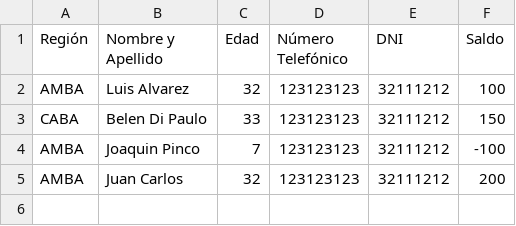
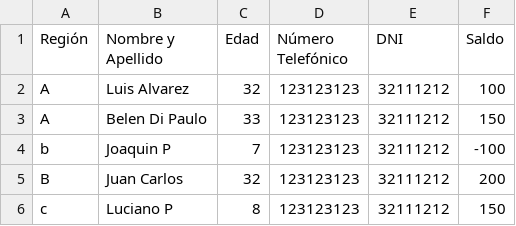
Before and after one commit to lalvarez-utn-frba/ejercicios_c, a CSV file: ejercicio3/src/personas.csv, drawn as a sheet.

Commit message:
Ejercicio 3 (#9)
* Ejercicio3

* More memory leaks! yay!

* fixes motherfucking memory leaks

```diff
--- a/ejercicio3/src/personas.csv
+++ b/ejercicio3/src/personas.csv
@@ -1,5 +1,6 @@
 Región;Nombre y Apellido;Edad;Número Telefónico;DNI;Saldo
-AMBA;Luis Alvarez;32;123123123;32111212;100
-CABA;Belen Di Paulo;33;123123123;32111212;150
-AMBA;Joaquin Pinco;7;123123123;32111212;-100
-AMBA;Juan Carlos;32;123123123;32111212;200
+A;Luis Alvarez;32;123123123;32111212;100
+A;Belen Di Paulo;33;123123123;32111212;150
+b;Joaquin P;7;123123123;32111212;-100
+B;Juan Carlos;32;123123123;32111212;200
+c;Luciano P;8;123123123;32111212;150
```
Also changed, not shown: 5 other files.
